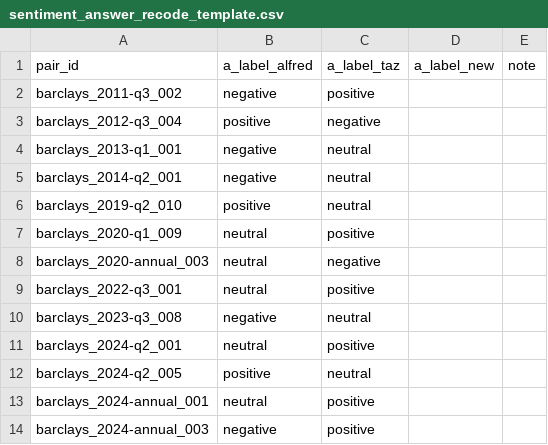
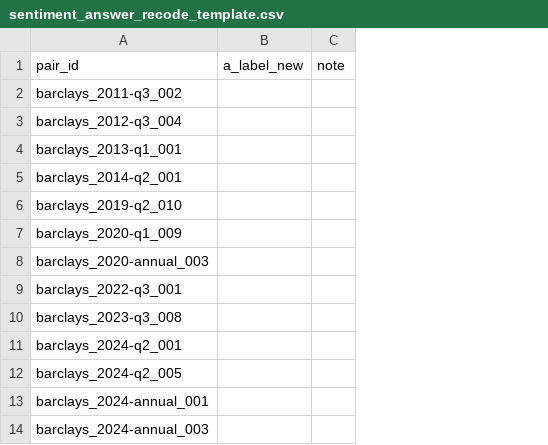
Before and after one commit to susanavenda/boe-earnings-insights, a CSV file: docs/assignment2/human_labels/sentiment_answer_recode_template.csv, drawn as a sheet; only a part is shown; the diff names each change by its address in the sheet, - before the commit and + after, or states it on an @@ line.

```diff
--- a/docs/assignment2/human_labels/sentiment_answer_recode_template.csv
+++ b/docs/assignment2/human_labels/sentiment_answer_recode_template.csv
-column B (a_label_alfred), rows 2-14: negative | positive | negative | negative | positive | neutral | neutral | neutral | negative | neutral | positive | neutral | negative
-column C (a_label_taz), rows 2-14: positive | negative | neutral | neutral | neutral | positive | negative | positive | neutral | positive | neutral | positive | positive
```
Also changed, not shown: 1 other file.
